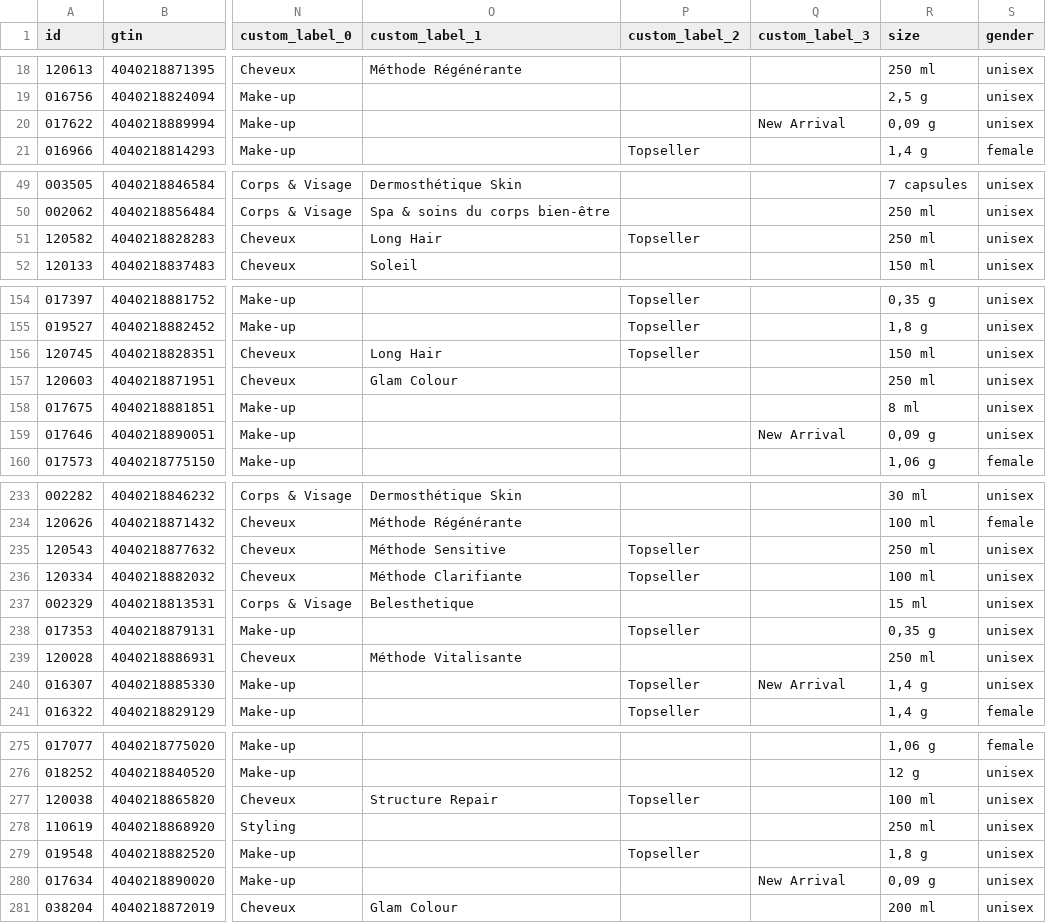
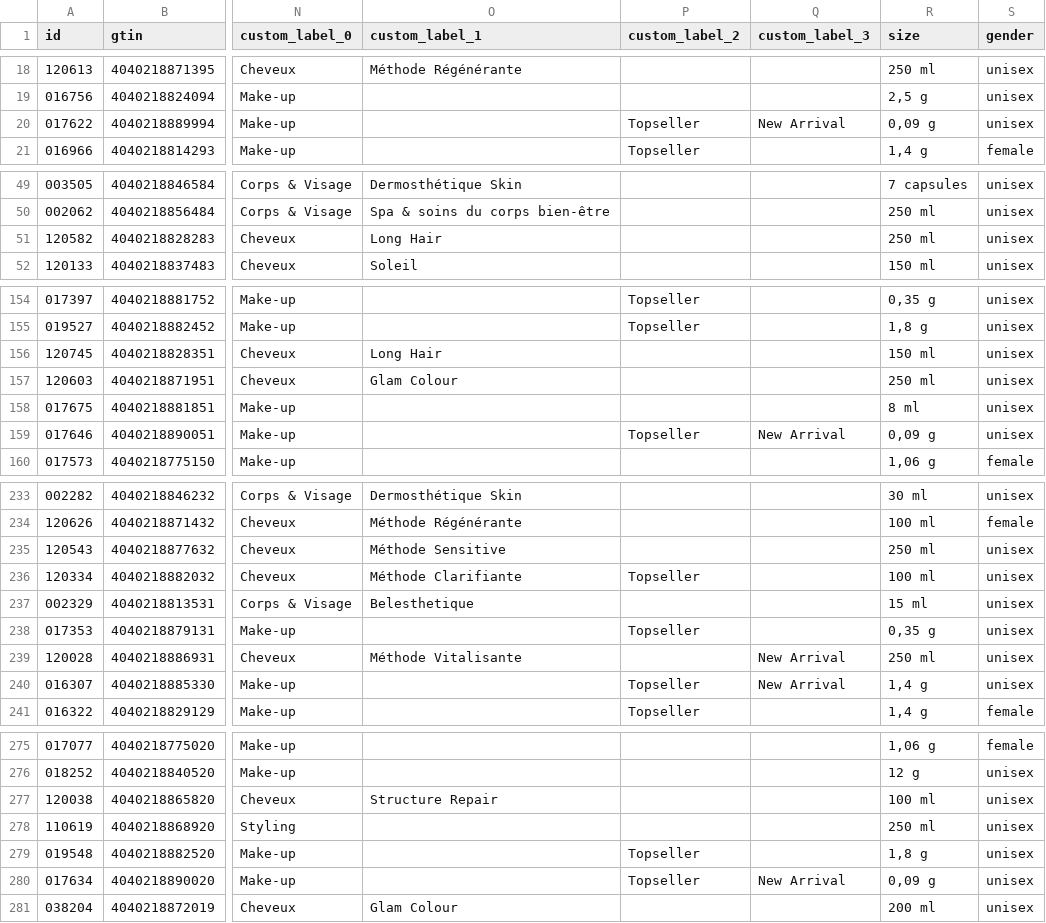
Before and after one commit to labiosthetique/public-csv, a CSV file: feed/b2c_meta_fr.csv, drawn as a sheet; only a part is shown, gaps mark what is left out; the diff covers the shown part only; the diff names each change by its address in the sheet, - before the commit and + after, or states it on an @@ line.

```diff
--- a/feed/b2c_meta_fr.csv
+++ b/feed/b2c_meta_fr.csv
-P20 (custom_label_2): (empty)
+P20 (custom_label_2): Topseller
-P51 (custom_label_2): Topseller
+P51 (custom_label_2): (empty)
-P156 (custom_label_2): Topseller
+P156 (custom_label_2): (empty)
-P159 (custom_label_2): (empty)
+P159 (custom_label_2): Topseller
-P235 (custom_label_2): Topseller
+P235 (custom_label_2): (empty)
-Q239 (custom_label_3): (empty)
+Q239 (custom_label_3): New Arrival
-P277 (custom_label_2): Topseller
+P277 (custom_label_2): (empty)
-P280 (custom_label_2): (empty)
+P280 (custom_label_2): Topseller
```
Also changed, not shown: 9 edited cells elsewhere in this file, feed/b2c_meta_at.csv, feed/b2c_meta_at_ovr_at.csv, 22 other files.
